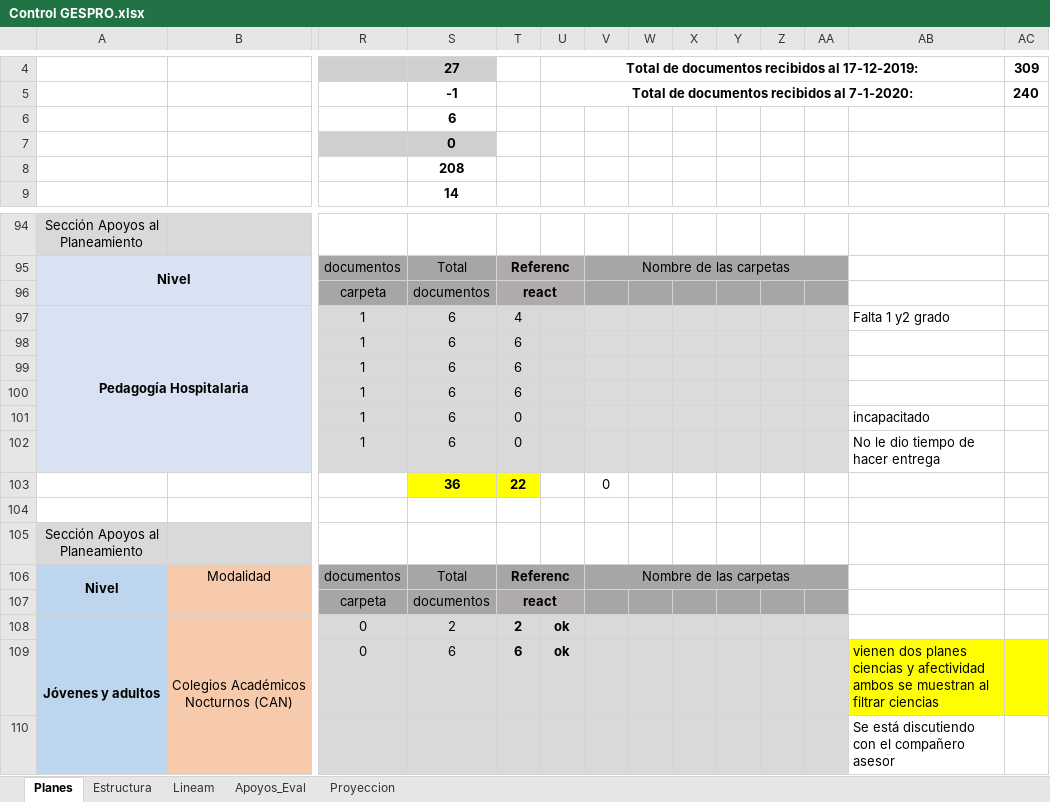
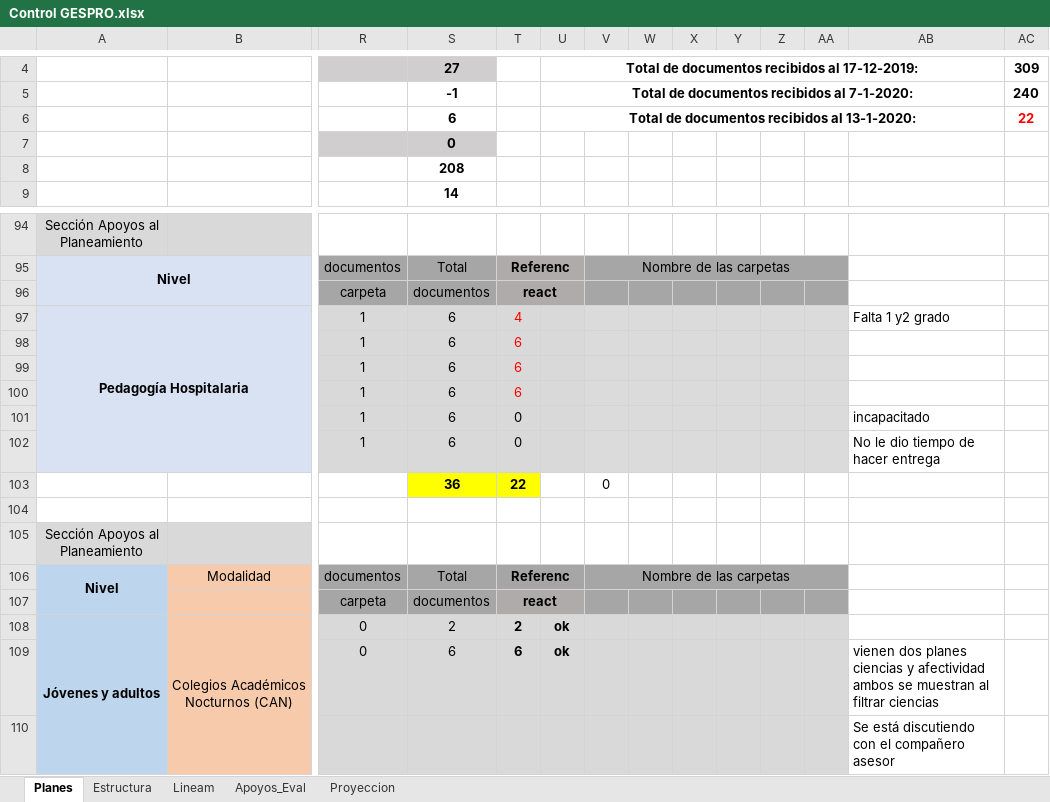
Before and after one commit to producciongespro/Faro, an Excel workbook: asset/Control GESPRO.xlsx, sheet Planes, drawn as a sheet; only a part is shown, gaps mark what is left out; values as stored, in another font and other column widths than the file's, no borders; the diff names each change by its address in the sheet, - before the commit and + after, or states it on an @@ line.

```diff
--- a/asset/Control GESPRO.xlsx (sheet Planes)
+++ b/asset/Control GESPRO.xlsx (sheet Planes)
-U6: (empty)
+U6: Total de documentos recibidos al 13-1-2020:
+U6:AB6 merged
-AC6: (empty)
+AC6: 22
-T97:T100 text colour: black
+T97:T100 text colour: #FF0000
-AB109:AC109 fill: #FFFF00
+AB109:AC109 fill: none
```
Also changed, not shown: 1 other file.
